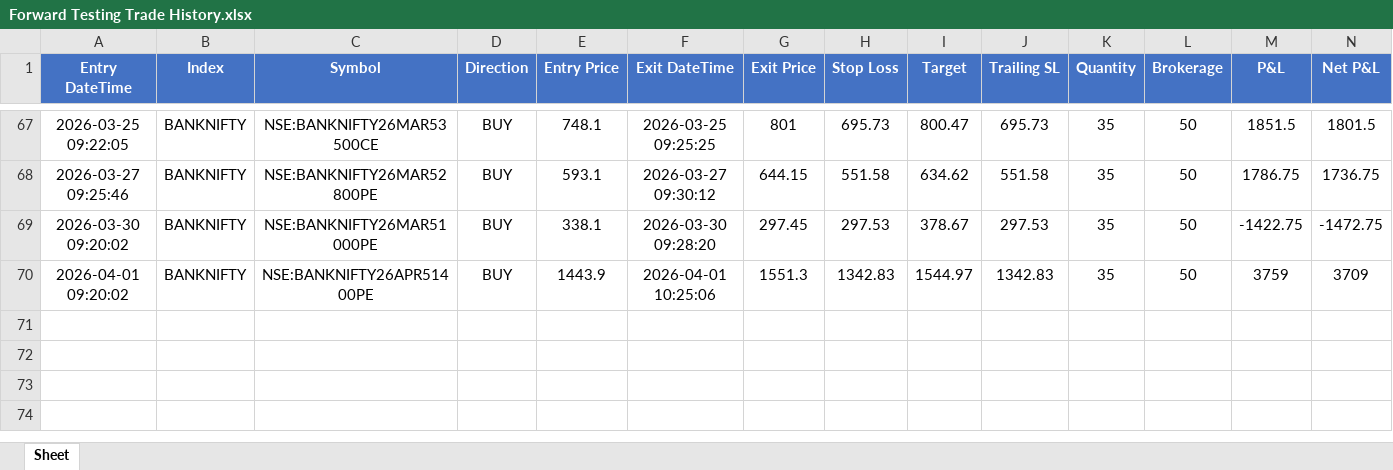
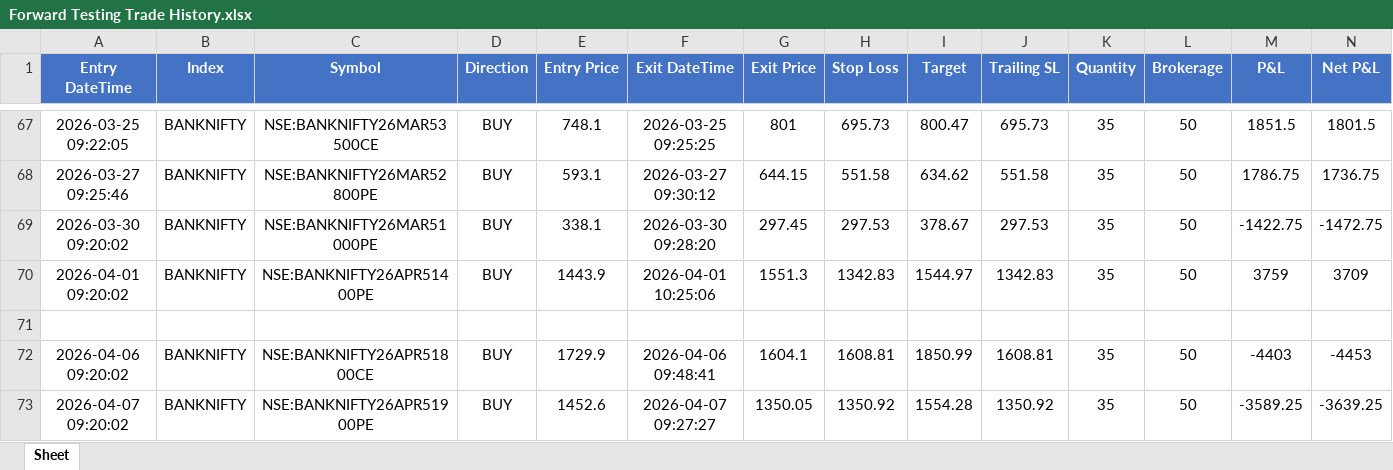
Before and after one commit to mayank9642/BANKNIFTY-BREAKOUT-STRATEGY, an Excel workbook: logs/Forward Testing Trade History.xlsx, sheet Sheet, drawn as a sheet; only a part is shown, gaps mark what is left out; values as stored, in another font and other column widths than the file's, no borders; rows hold the shown columns only; the diff names each change by its address in the sheet, - before the commit and + after, or states it on an @@ line.

```diff
--- a/logs/Forward Testing Trade History.xlsx (sheet Sheet)
+++ b/logs/Forward Testing Trade History.xlsx (sheet Sheet)
+row 71: (empty)
+row 72: 2026-04-06 09:20:02 | BANKNIFTY | NSE:BANKNIFTY26APR51800CE | BUY | 1729.9 | 2026-04-06 09:48:41 | 1604.1 | 1608.81 | 1850.99 | 1608.81 | 35 | 50 | -4403 | -4453
+row 73: 2026-04-07 09:20:02 | BANKNIFTY | NSE:BANKNIFTY26APR51900PE | BUY | 1452.6 | 2026-04-07 09:27:27 | 1350.05 | 1350.92 | 1554.28 | 1350.92 | 35 | 50 | -3589.25 | -3639.25
```
Also changed, not shown: 7 other files.
